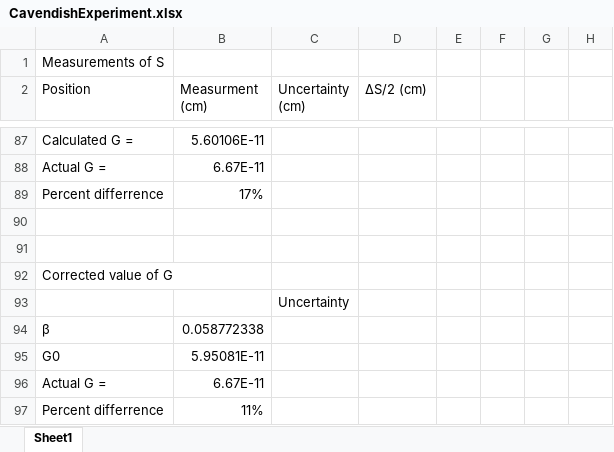
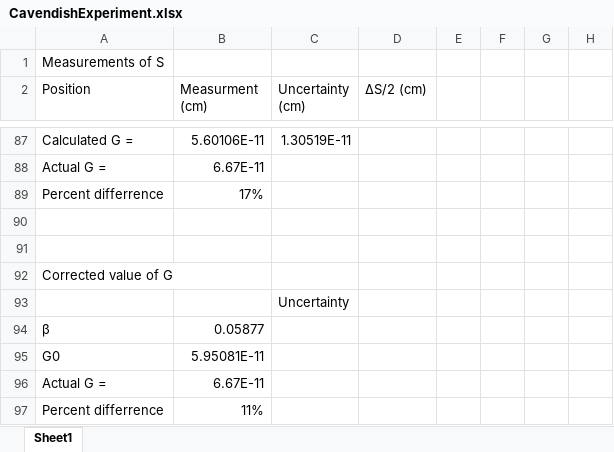
Before and after one commit to shadopawn/CavendishExperiment, an Excel workbook: CavendishExperiment.xlsx, sheet Sheet1, drawn as a sheet; only a part is shown, gaps mark what is left out; values as stored, in another font and other column widths than the file's, no borders; charts and pictures not drawn; the diff covers the shown part only; the diff names each change by its address in the sheet, - before the commit and + after, or states it on an @@ line.

Commit message:
Calcualte uncertainty of G

```diff
--- a/CavendishExperiment.xlsx (sheet Sheet1)
+++ b/CavendishExperiment.xlsx (sheet Sheet1)
-C87 (Uncertainty (cm)): (empty)
+C87 (Uncertainty (cm)): 1.30519E-11
-B94 (Measurment (cm)): 0.058772338
+B94 (Measurment (cm)): 0.05877
```
Also changed, not shown: 1 added row, 1 removed row and 37 edited cells elsewhere in this sheet.
